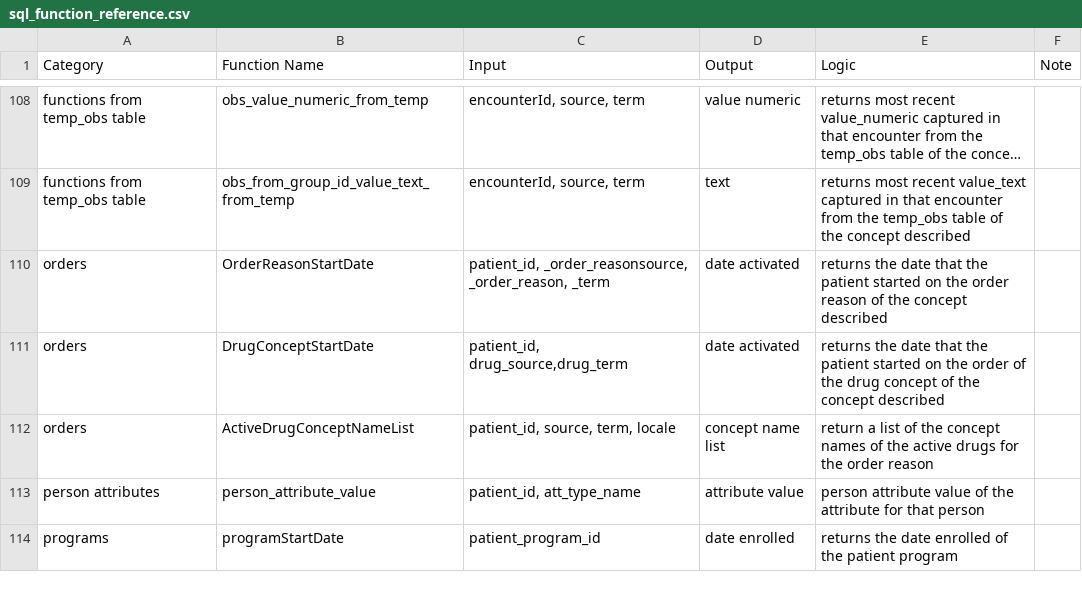
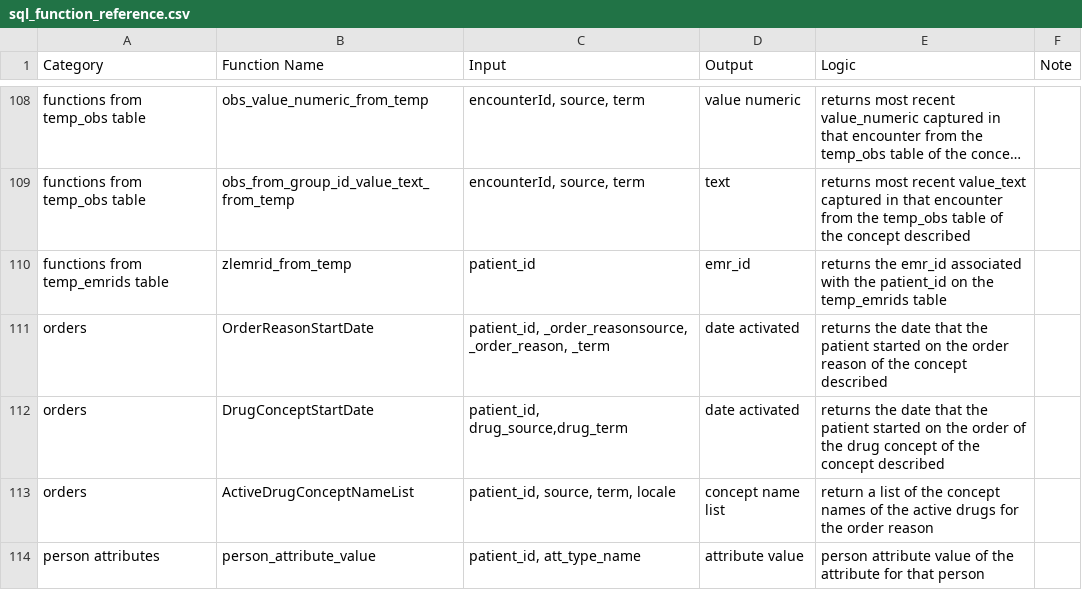
Before and after one commit to PIH/openmrs-config-pihemr, a CSV file: configuration/pih/liquibase/sql/sql_function_reference.csv, drawn as a sheet; only a part is shown, gaps mark what is left out; the shorter side is filled out with more unchanged rows; long unchanged cells end in …; the diff names each change by its address in the sheet, - before the commit and + after, or states it on an @@ line.

Commit message:
UHM-7732-improve-all_encounters-performance

```diff
--- a/configuration/pih/liquibase/sql/sql_function_reference.csv
+++ b/configuration/pih/liquibase/sql/sql_function_reference.csv
+row 110: functions from temp_emrids table | zlemrid_from_temp | patient_id | emr_id | returns the emr_id associated with the patient_id on the temp_emrids table
```
